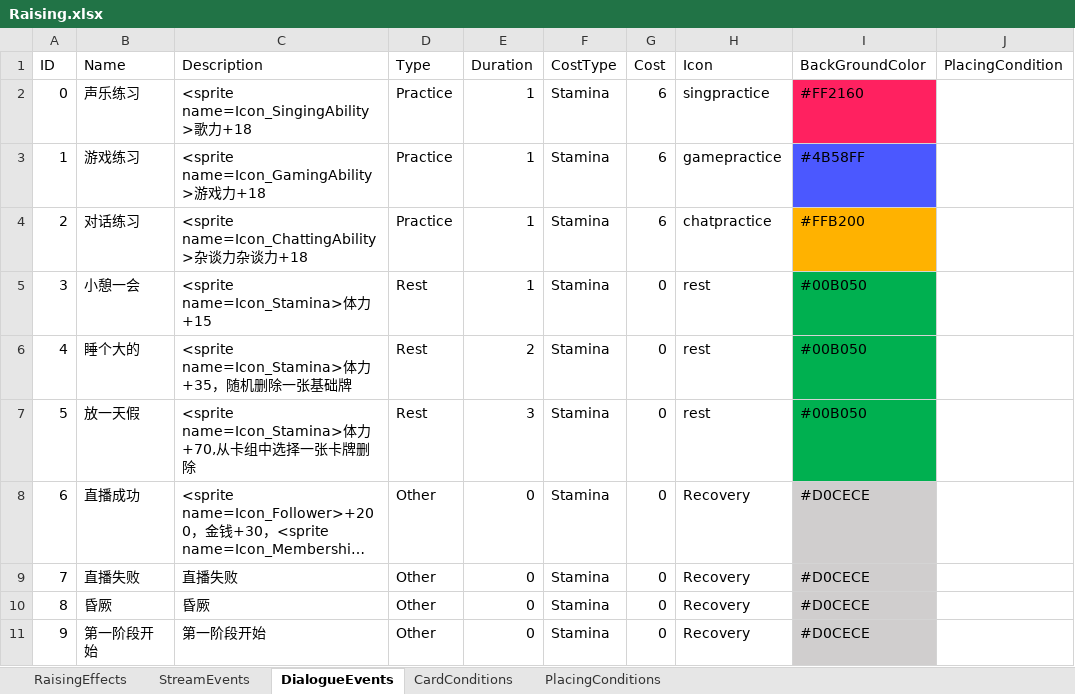
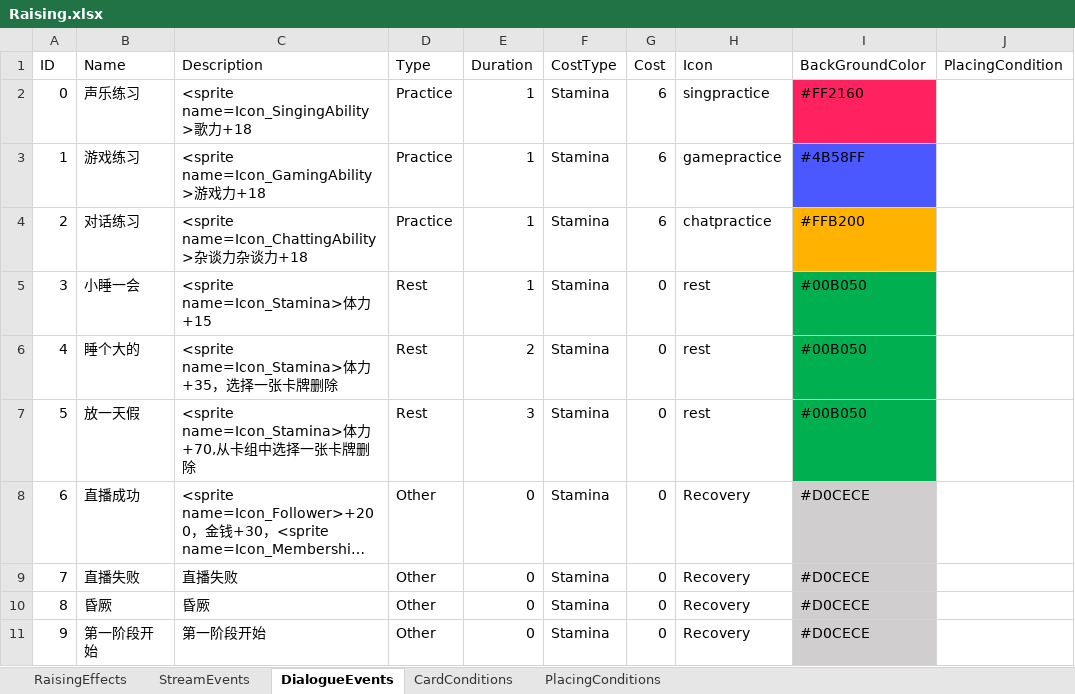
Before and after one commit to MHProtein/VTuberSim, an Excel workbook: Assets/StreamingAssets/Configurations/Raising.xlsx, sheet DialogueEvents, drawn as a sheet; only a part is shown; long unchanged cells end in …; values as stored, in another font and other column widths than the file's, no borders; the diff names each change by its address in the sheet, - before the commit and + after, or states it on an @@ line.

```diff
--- a/Assets/StreamingAssets/Configurations/Raising.xlsx (sheet DialogueEvents)
+++ b/Assets/StreamingAssets/Configurations/Raising.xlsx (sheet DialogueEvents)
-B5 (Name): 小憩一会
+B5 (Name): 小睡一会
-C6 (Description): <sprite name=Icon_Stamina>体力+35，随机删除一张基础牌
+C6 (Description): <sprite name=Icon_Stamina>体力+35，选择一张卡牌删除
```
Also changed, not shown: Assets/StreamingAssets/Configurations/Cards.xlsx, 1 other file.
